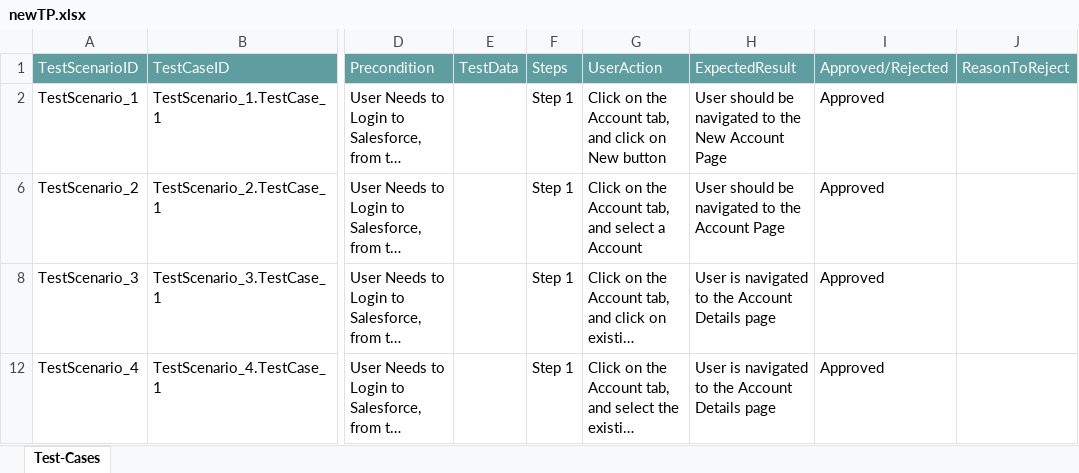
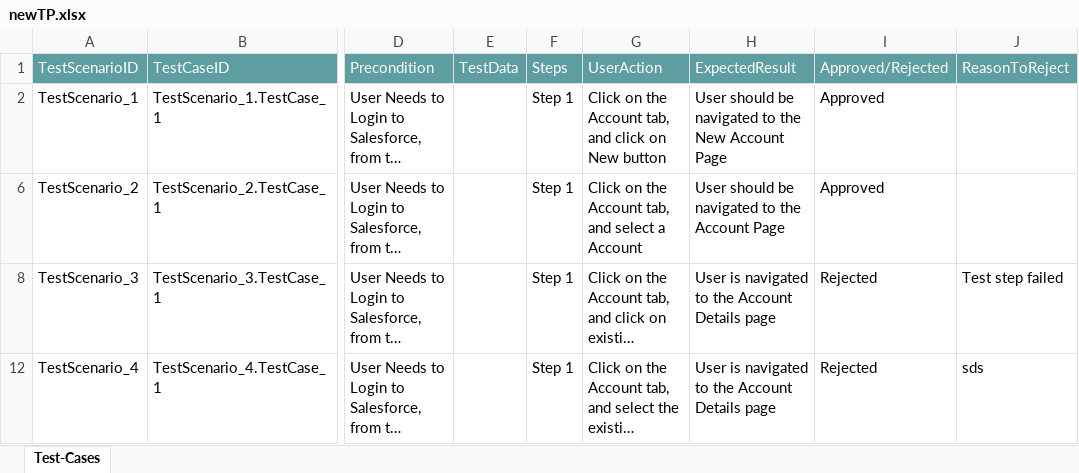
Before and after one commit to ShaikMohamedIrfan/work, an Excel workbook: newTP.xlsx, sheet Test-Cases, drawn as a sheet; only a part is shown, gaps mark what is left out; long unchanged cells end in …; values as stored, in another font and other column widths than the file's, no borders; table styles not drawn; the diff names each change by its address in the sheet, - before the commit and + after, or states it on an @@ line.

Commit message:
Add files via upload

```diff
--- a/newTP.xlsx (sheet Test-Cases)
+++ b/newTP.xlsx (sheet Test-Cases)
-I8: Approved
+I8: Rejected
-J8: (empty)
+J8: Test step failed
-I12: Approved
+I12: Rejected
-J12: (empty)
+J12: sds
```
